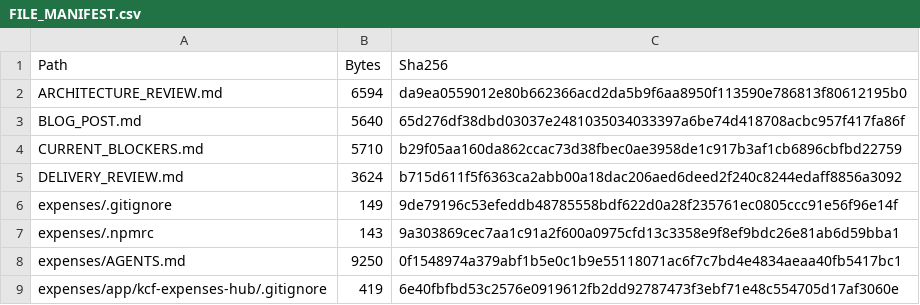
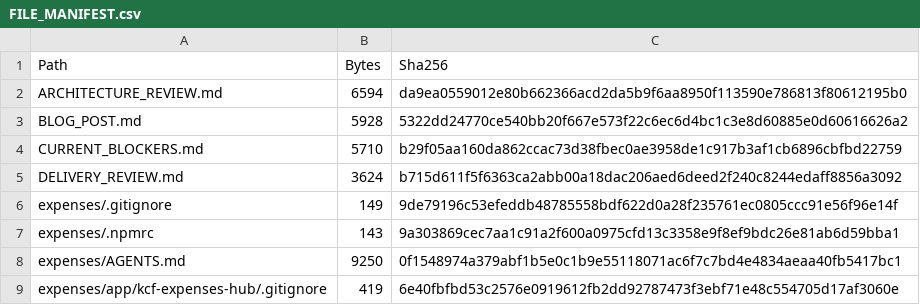
Before and after one commit to peteshop01-boop/m365-apps-developer-review, a CSV file: review/FILE_MANIFEST.csv, drawn as a sheet; only a part is shown.

```diff
--- a/review/FILE_MANIFEST.csv
+++ b/review/FILE_MANIFEST.csv
@@ -2,3 +2,3 @@
 "ARCHITECTURE_REVIEW.md","6594","da9ea0559012e80b662366acd2da5b9f6aa8950f113590e786813f80612195b0"
-"BLOG_POST.md","5640","65d276df38dbd03037e2481035034033397a6be74d418708acbc957f417fa86f"
+"BLOG_POST.md","5928","5322dd24770ce540bb20f667e573f22c6ec6d4bc1c3e8d60885e0d60616626a2"
 "CURRENT_BLOCKERS.md","5710","b29f05aa160da862ccac73d38fbec0ae3958de1c917b3af1cb6896cbfbd22759"
```
Also changed, not shown: 1 other file.
